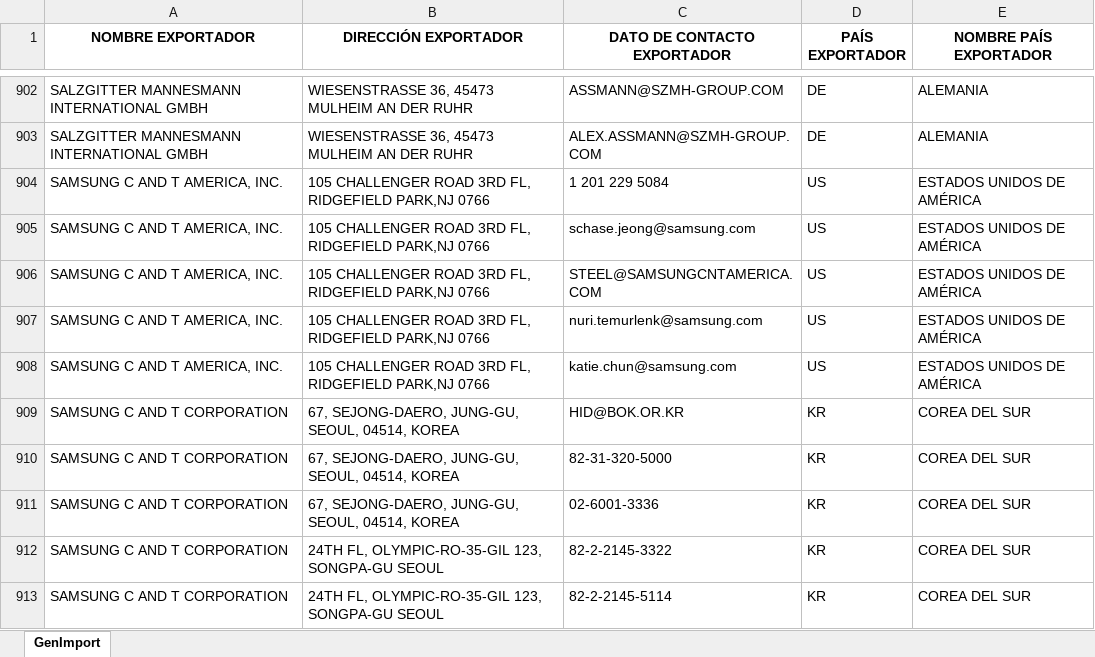
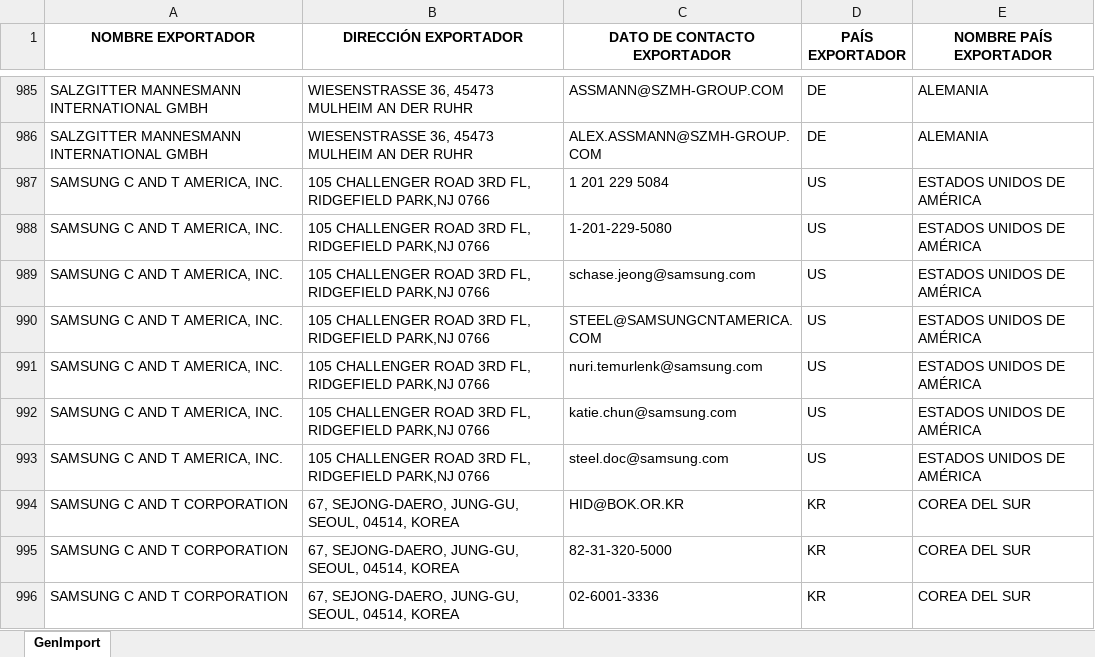
Before and after one commit to SimicsGroupSAS/GestLog, an Excel workbook: Data/ListadoExportExtranjAcero.xlsx, sheet GenImport, drawn as a sheet; only a part is shown, gaps mark what is left out; the shorter side is filled out with more unchanged rows; values as stored, in another font and other column widths than the file's, no borders; table styles not drawn; the diff covers the shown part only; the diff names each change by its address in the sheet, - before the commit and + after, or states it on an @@ line.

```diff
--- a/Data/ListadoExportExtranjAcero.xlsx (sheet GenImport)
+++ b/Data/ListadoExportExtranjAcero.xlsx (sheet GenImport)
+row 988: SAMSUNG C AND T AMERICA, INC. | 105 CHALLENGER ROAD 3RD FL, RIDGEFIELD PARK,NJ 0766 | 1-201-229-5080 | US | ESTADOS UNIDOS DE AMÉRICA
+row 993: SAMSUNG C AND T AMERICA, INC. | 105 CHALLENGER ROAD 3RD FL, RIDGEFIELD PARK,NJ 0766 | steel.doc@samsung.com | US | ESTADOS UNIDOS DE AMÉRICA
```
Also changed, not shown: 156 added rows and 24 edited cells elsewhere in this sheet, 11 other files.
